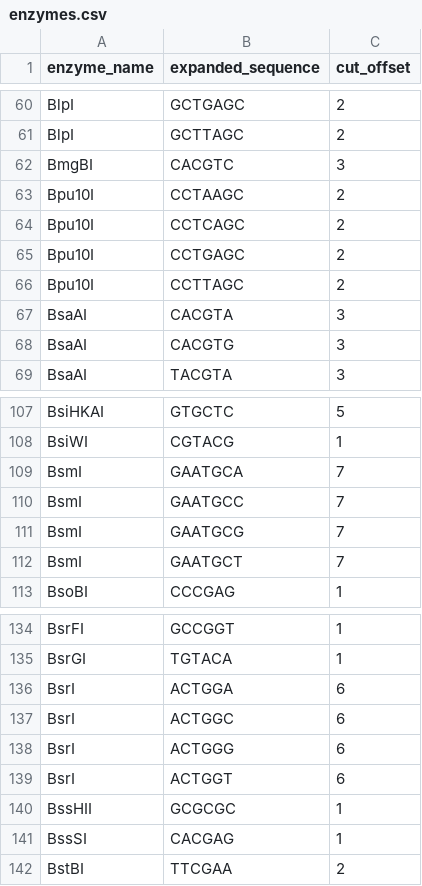
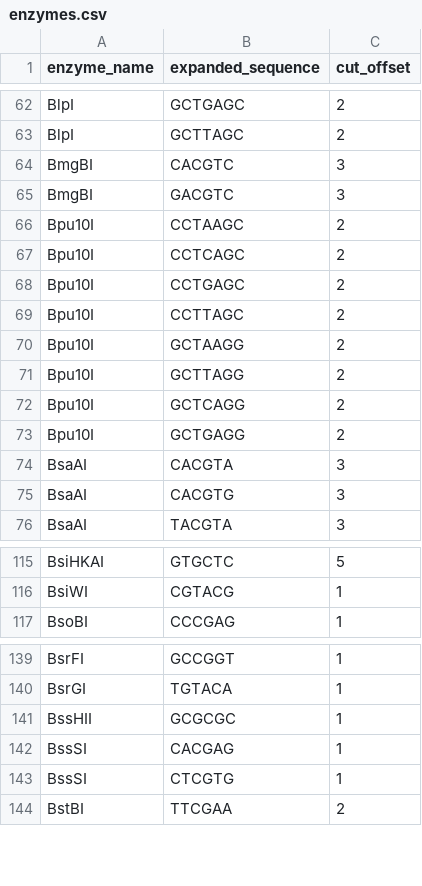
Before and after one commit to Magn3zy/rendogbs, a CSV file: src/enzymes.csv, drawn as a sheet; only a part is shown, gaps mark what is left out; removed rows and columns are numbered as before the commit, all else as after; the diff covers the shown part only; the diff names each change by its address in the sheet, - before the commit and + after, or states it on an @@ line.

```diff
--- a/src/enzymes.csv
+++ b/src/enzymes.csv
+row 65: BmgBI | GACGTC | 3
+row 70: Bpu10I | GCTAAGG | 2
+row 71: Bpu10I | GCTTAGG | 2
+row 72: Bpu10I | GCTCAGG | 2
+row 73: Bpu10I | GCTGAGG | 2
-row 109: BsmI | GAATGCA | 7
-row 110: BsmI | GAATGCC | 7
-row 111: BsmI | GAATGCG | 7
-row 112: BsmI | GAATGCT | 7
-row 136: BsrI | ACTGGA | 6
-row 137: BsrI | ACTGGC | 6
-row 138: BsrI | ACTGGG | 6
-row 139: BsrI | ACTGGT | 6
+row 143: BssSI | CTCGTG | 1
```
Also changed, not shown: 4 added rows, 1 moved row and 5 edited cells elsewhere in this file.
